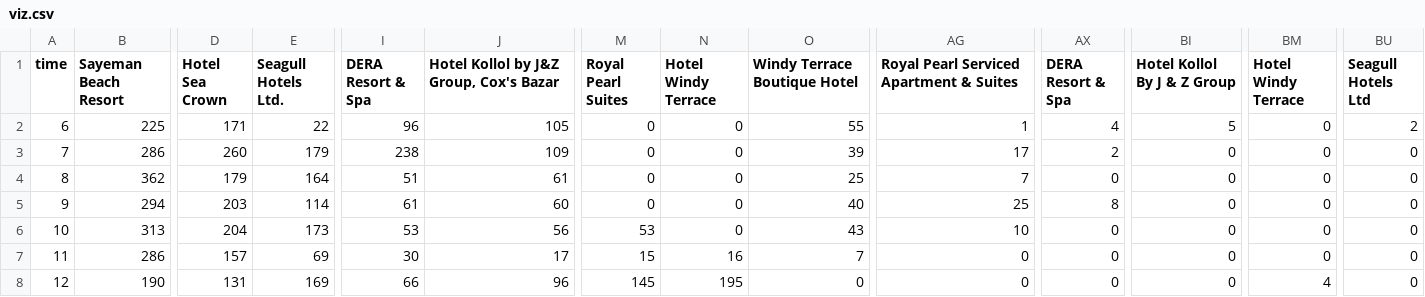
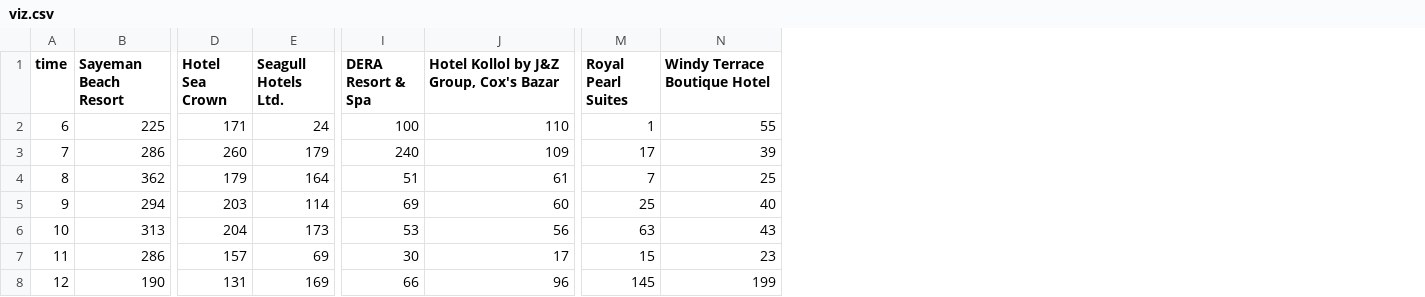
Before and after one commit to iridoy/iridoy.github.io, a CSV file: viz.csv, drawn as a sheet; only a part is shown, gaps mark what is left out; removed rows and columns are numbered as before the commit, all else as after; the diff names each change by its address in the sheet, - before the commit and + after, or states it on an @@ line.

Commit message:
Update viz.csv

```diff
--- a/viz.csv
+++ b/viz.csv
-column N (Hotel Windy Terrace), rows 2-8: 0 | 0 | 0 | 0 | 0 | 16 | 195
-column AG, rows 1-8: Royal Pearl Serviced Apartment & Suites | 1 | 17 | 7 | 25 | 10 | 0 | 0
-column AX (DERA Resort & Spa), rows 2-8: 4 | 2 | 0 | 8 | 0 | 0 | 0
-column BI (Hotel Kollol By J & Z Group), rows 2-8: 5 | 0 | 0 | 0 | 0 | 0 | 0
-column BM (Hotel Windy Terrace), rows 2-8: 0 | 0 | 0 | 0 | 0 | 0 | 4
-column BU (Seagull Hotels Ltd), rows 2-8: 2 | 0 | 0 | 0 | 0 | 0 | 0
-E2 (Seagull Hotels Ltd.): 22
+E2 (Seagull Hotels Ltd.): 24
-I2 (DERA Resort & Spa): 96
+I2 (DERA Resort & Spa): 100
-J2: 105
+J2: 110
-M2 (Royal Pearl Suites): 0
+M2 (Royal Pearl Suites): 1
-I3 (DERA Resort & Spa): 238
+I3 (DERA Resort & Spa): 240
-M3 (Royal Pearl Suites): 0
+M3 (Royal Pearl Suites): 17
-M4 (Royal Pearl Suites): 0
+M4 (Royal Pearl Suites): 7
-I5 (DERA Resort & Spa): 61
+I5 (DERA Resort & Spa): 69
-M5 (Royal Pearl Suites): 0
+M5 (Royal Pearl Suites): 25
-M6 (Royal Pearl Suites): 53
+M6 (Royal Pearl Suites): 63
-N7 (Windy Terrace Boutique Hotel): 7
+N7 (Windy Terrace Boutique Hotel): 23
-N8 (Windy Terrace Boutique Hotel): 0
+N8 (Windy Terrace Boutique Hotel): 199
```
